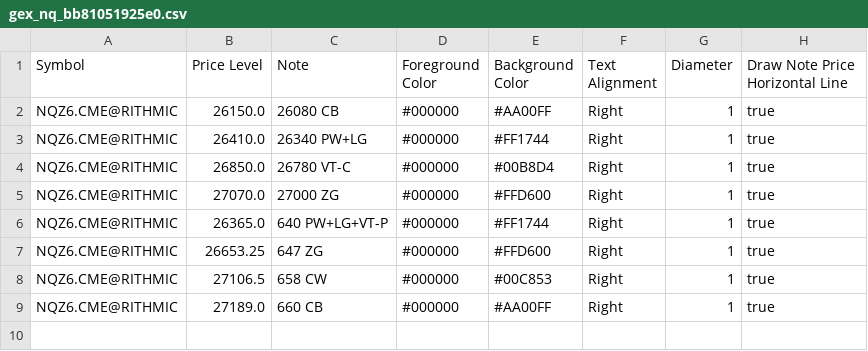
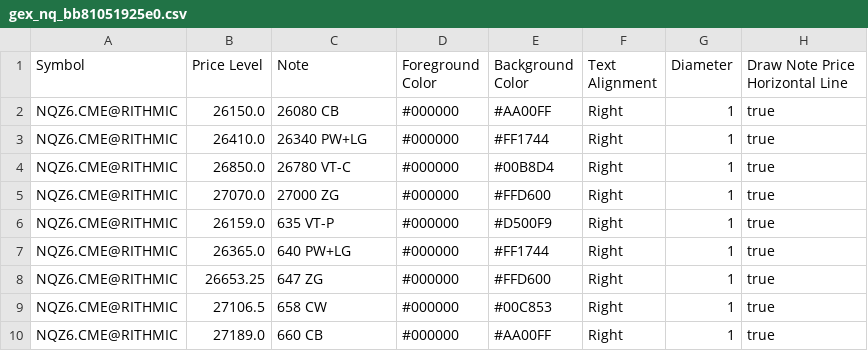
Before and after one commit to trading4life20-code/gex-levels, a CSV file: gex_nq_bb81051925e0.csv, drawn as a sheet.

Commit message:
update gex_nq_bb81051925e0.csv

```diff
--- a/gex_nq_bb81051925e0.csv
+++ b/gex_nq_bb81051925e0.csv
@@ -5,3 +5,4 @@ NQZ6.CME@RITHMIC,26850.0,26780 VT-C,#000000,#00B8D4,Right,1,true
 NQZ6.CME@RITHMIC,27070.0,27000 ZG,#000000,#FFD600,Right,1,true
-NQZ6.CME@RITHMIC,26365.0,640 PW+LG+VT-P,#000000,#FF1744,Right,1,true
+NQZ6.CME@RITHMIC,26159.0,635 VT-P,#000000,#D500F9,Right,1,true
+NQZ6.CME@RITHMIC,26365.0,640 PW+LG,#000000,#FF1744,Right,1,true
 NQZ6.CME@RITHMIC,26653.25,647 ZG,#000000,#FFD600,Right,1,true
```
